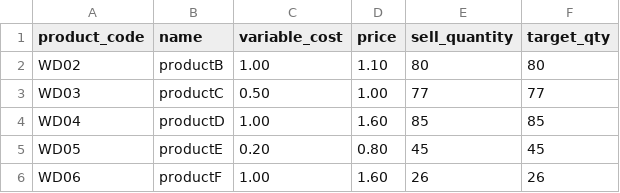
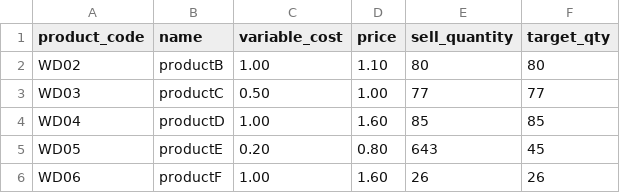
Before and after one commit to darius-aq/Project, a CSV file: products.csv, drawn as a sheet.

```diff
--- a/products.csv
+++ b/products.csv
@@ -4,3 +4,3 @@ WD03,productC,0.50,1.00,77,77
 WD04,productD,1.00,1.60,85,85
-WD05,productE,0.20,0.80,45,45
+WD05,productE,0.20,0.80,643,45
 WD06,productF,1.00,1.60,26,26
```
Also changed, not shown: financial_report.csv, 1 other file.
